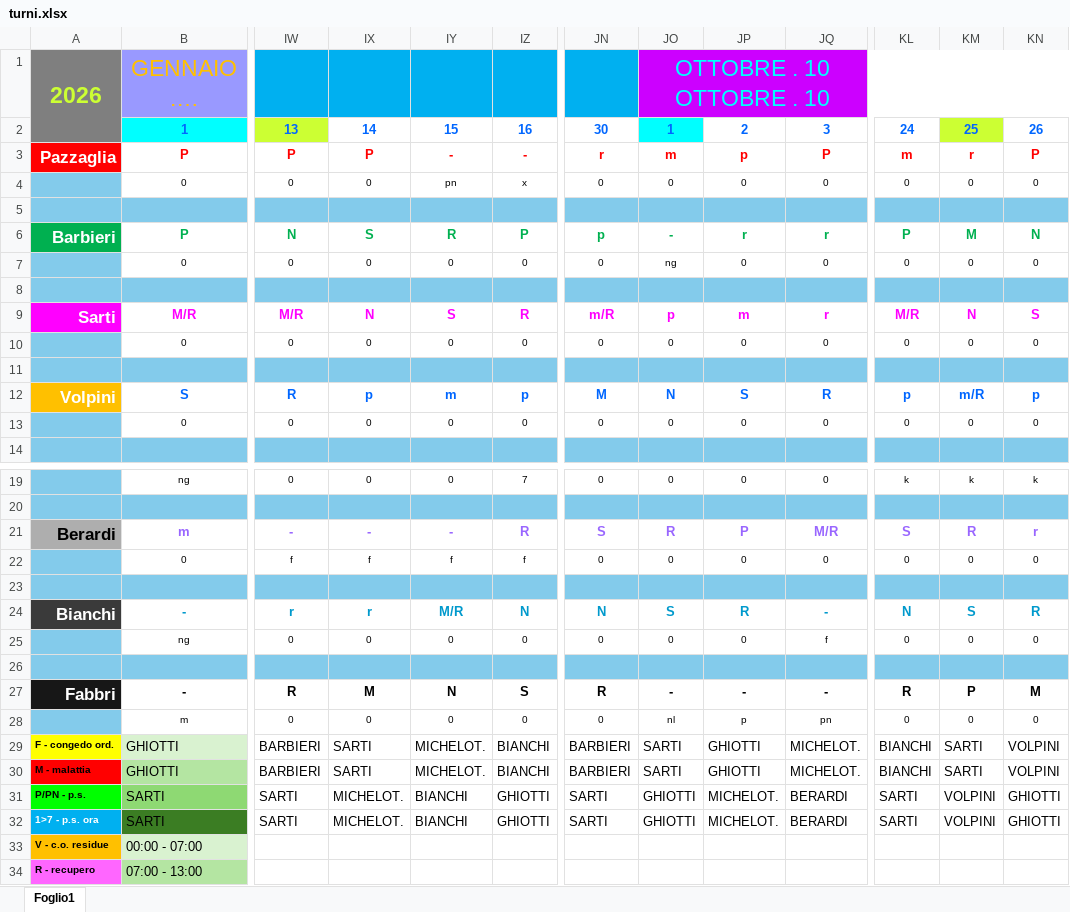
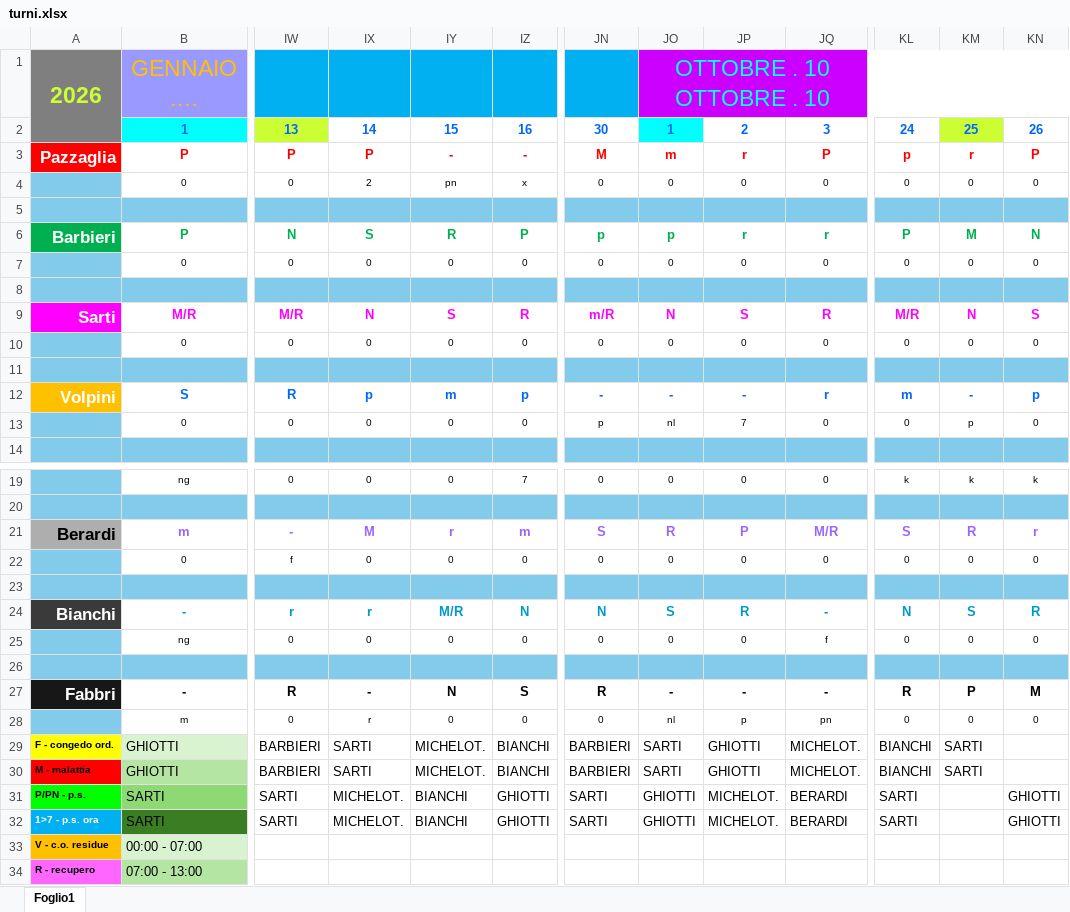
Before and after one commit to centrale118rsm-code/Turni-Autisti-2026-Rsm, an Excel workbook: turni.xlsx, sheet Foglio1, drawn as a sheet; only a part is shown, gaps mark what is left out; long unchanged cells end in …; values as stored, in another font and other column widths than the file's, no borders; charts and pictures and conditional formats not drawn; the diff names each change by its address in the sheet, - before the commit and + after, or states it on an @@ line.

Commit message:
Add files via upload

```diff
--- a/turni.xlsx (sheet Foglio1)
+++ b/turni.xlsx (sheet Foglio1)
-JN3: r
+JN3: M
-JP3: p
+JP3: r
-KL3: m
+KL3: p
-IX4: 0
+IX4: 2
-JO6: -
+JO6: p
-JO7: ng
+JO7: 0
-JO9: p
+JO9: N
-JP9: m
+JP9: S
-JQ9: r
+JQ9: R
-JN12: M
+JN12: -
-JO12: N
+JO12: -
-JP12: S
+JP12: -
-JQ12: R
+JQ12: r
-KL12: p
+KL12: m
-KM12: m/R
+KM12: -
-JN13: 0
+JN13: p
-JO13: 0
+JO13: nl
-JP13: 0
+JP13: 7
-KM13: 0
+KM13: p
-IX21: -
+IX21: M
-IY21: -
+IY21: r
-IZ21: R
+IZ21: m
-IX22: f
+IX22: 0
-IY22: f
+IY22: 0
-IZ22: f
+IZ22: 0
-IX27: M
+IX27: -
-IX28: 0
+IX28: r
-KN29:KN30: VOLPINI
+KN29:KN30: (empty)
-KM31:KM32: VOLPINI
+KM31:KM32: (empty)
```
